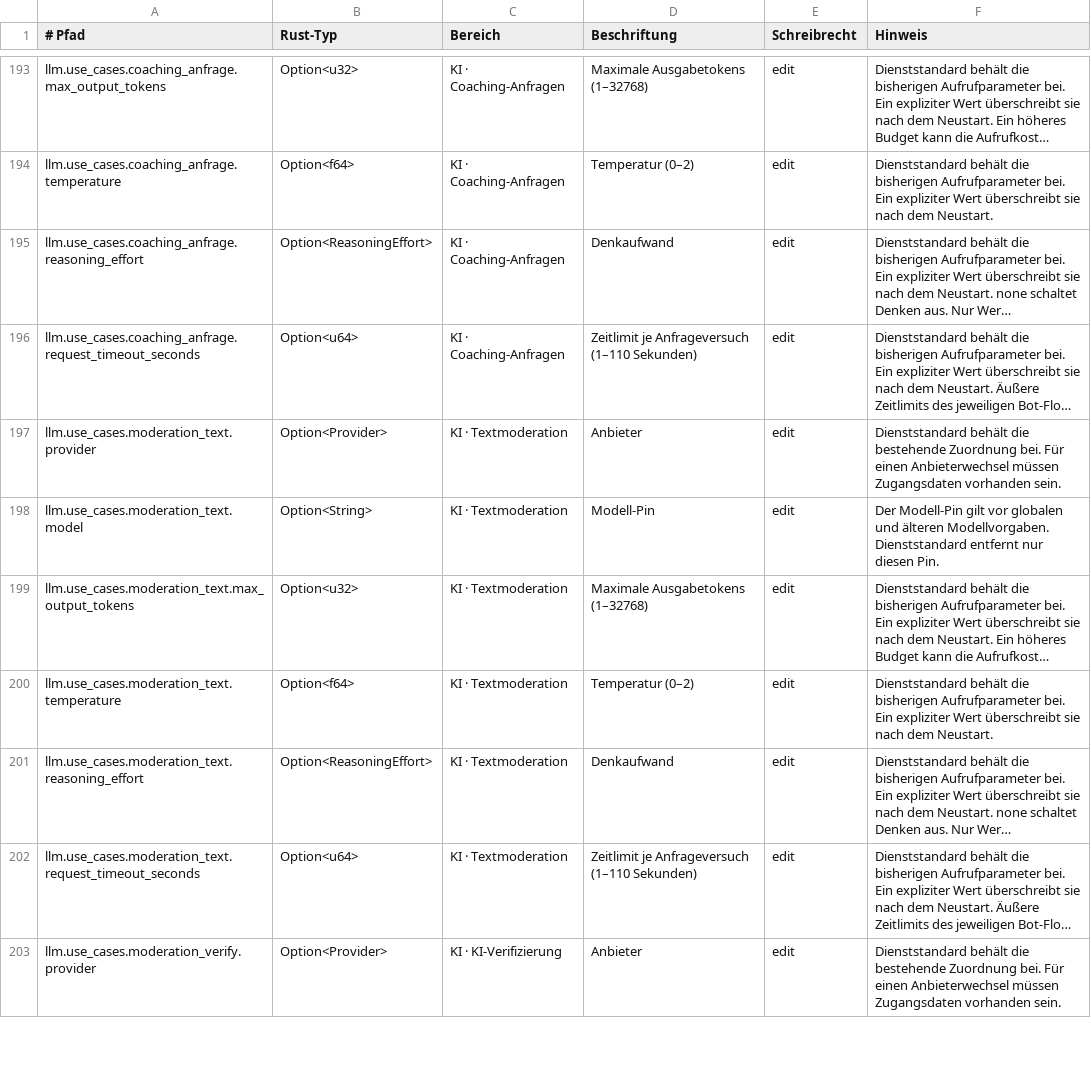
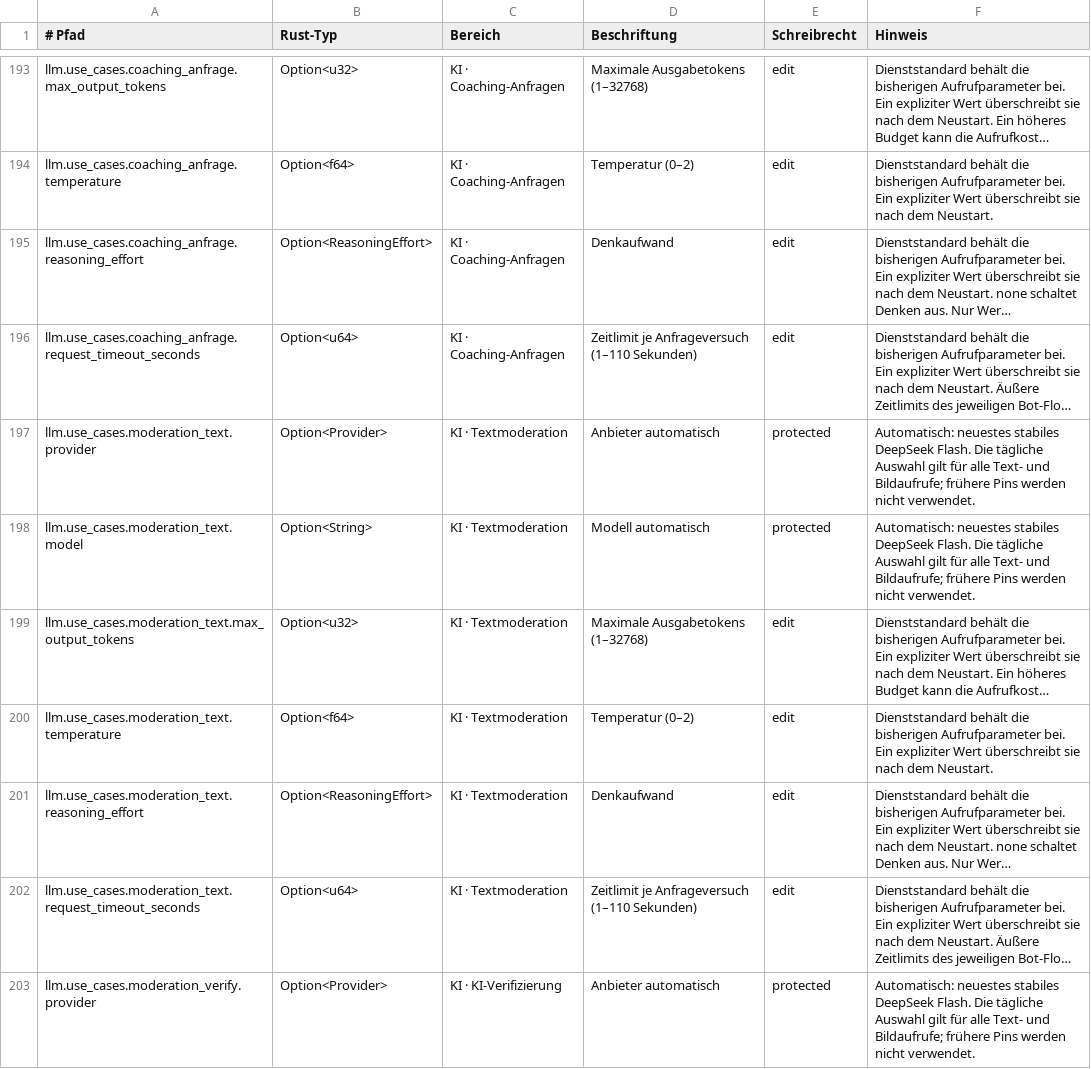
Before and after one commit to EarlySalty/Deadlock-Bots, a TSV file: rust/crates/dl-core/src/settings_catalog.tsv, drawn as a sheet; only a part is shown, gaps mark what is left out; long unchanged cells end in …; the diff covers the shown part only; the diff names each change by its address in the sheet, - before the commit and + after, or states it on an @@ line.

Commit message:
Use shared daily Flash selection for text and image consumers

```diff
--- a/rust/crates/dl-core/src/settings_catalog.tsv
+++ b/rust/crates/dl-core/src/settings_catalog.tsv
-D197 (Beschriftung): Anbieter
+D197 (Beschriftung): Anbieter automatisch
-E197:E198 (Schreibrecht): edit
+E197:E198 (Schreibrecht): protected
-F197 (Hinweis): Dienststandard behält die bestehende Zuordnung bei. Für einen Anbieterwechsel müssen Zugangsdaten vorhanden sein.
+F197 (Hinweis): Automatisch: neuestes stabiles DeepSeek Flash. Die tägliche Auswahl gilt für alle Text- und Bildaufrufe; frühere Pins werden nicht verwendet.
-D198 (Beschriftung): Modell-Pin
+D198 (Beschriftung): Modell automatisch
-F198 (Hinweis): Der Modell-Pin gilt vor globalen und älteren Modellvorgaben. Dienststandard entfernt nur diesen Pin.
+F198 (Hinweis): Automatisch: neuestes stabiles DeepSeek Flash. Die tägliche Auswahl gilt für alle Text- und Bildaufrufe; frühere Pins werden nicht verwendet.
-D203 (Beschriftung): Anbieter
+D203 (Beschriftung): Anbieter automatisch
-E203 (Schreibrecht): edit
+E203 (Schreibrecht): protected
-F203 (Hinweis): Dienststandard behält die bestehende Zuordnung bei. Für einen Anbieterwechsel müssen Zugangsdaten vorhanden sein.
+F203 (Hinweis): Automatisch: neuestes stabiles DeepSeek Flash. Die tägliche Auswahl gilt für alle Text- und Bildaufrufe; frühere Pins werden nicht verwendet.
```
Also changed, not shown: 101 edited cells elsewhere in this file, 20 other files.
